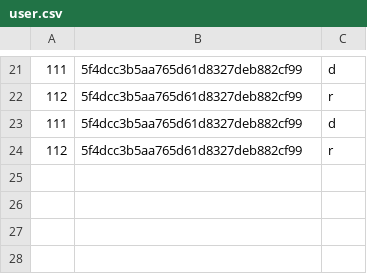
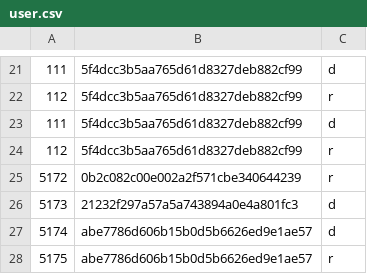
Before and after one commit to Muffin1/MEDI6, a CSV file: Group Project/csv/user.csv, drawn as a sheet; only a part is shown, gaps mark what is left out.

```diff
--- a/Group Project/csv/user.csv
+++ b/Group Project/csv/user.csv
@@ -24 +24,5 @@
 112,5f4dcc3b5aa765d61d8327deb882cf99,r
+5172,0b2c082c00e002a2f571cbe340644239,r
+5173,21232f297a57a5a743894a0e4a801fc3,d
+5174,abe7786d606b15b0d5b6626ed9e1ae57,d
+5175,abe7786d606b15b0d5b6626ed9e1ae57,r
```
Also changed, not shown: Group Project/csv/doctor.csv, Group Project/csv/receptionist.csv, 2 other files.
